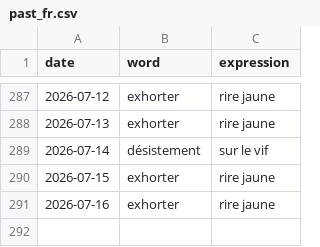
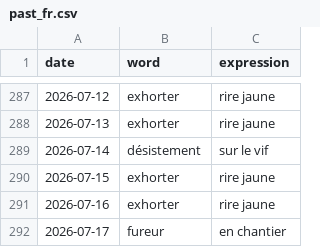
Before and after one commit to StaubOliver/wow, a CSV file: past_fr.csv, drawn as a sheet; only a part is shown, gaps mark what is left out.

```diff
--- a/past_fr.csv
+++ b/past_fr.csv
@@ -291 +291,2 @@ date;word;expression
 2026-07-16;exhorter;rire jaune
+2026-07-17;fureur;en chantier
```
Also changed, not shown: past.csv, 2 other files.
